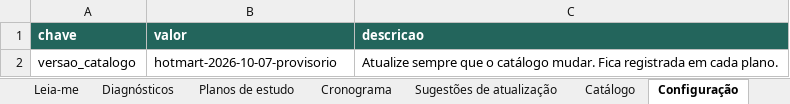
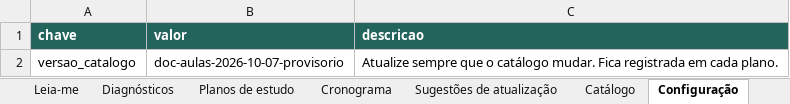
Before and after one commit to arco-grazigalmeida/diagnosticodoaluno, an Excel workbook: planilha/modelo-diagnostico-combo-vitalicio.xlsx, sheet Configuração, drawn as a sheet; values as stored, in another font and other column widths than the file's, no borders; the diff names each change by its address in the sheet, - before the commit and + after, or states it on an @@ line.

```diff
--- a/planilha/modelo-diagnostico-combo-vitalicio.xlsx (sheet Configuração)
+++ b/planilha/modelo-diagnostico-combo-vitalicio.xlsx (sheet Configuração)
-B2 (valor): hotmart-2026-10-07-provisorio
+B2 (valor): doc-aulas-2026-10-07-provisorio
```
Also changed, not shown: sheet Catálogo, sheet Leia-me, 9 other files.
